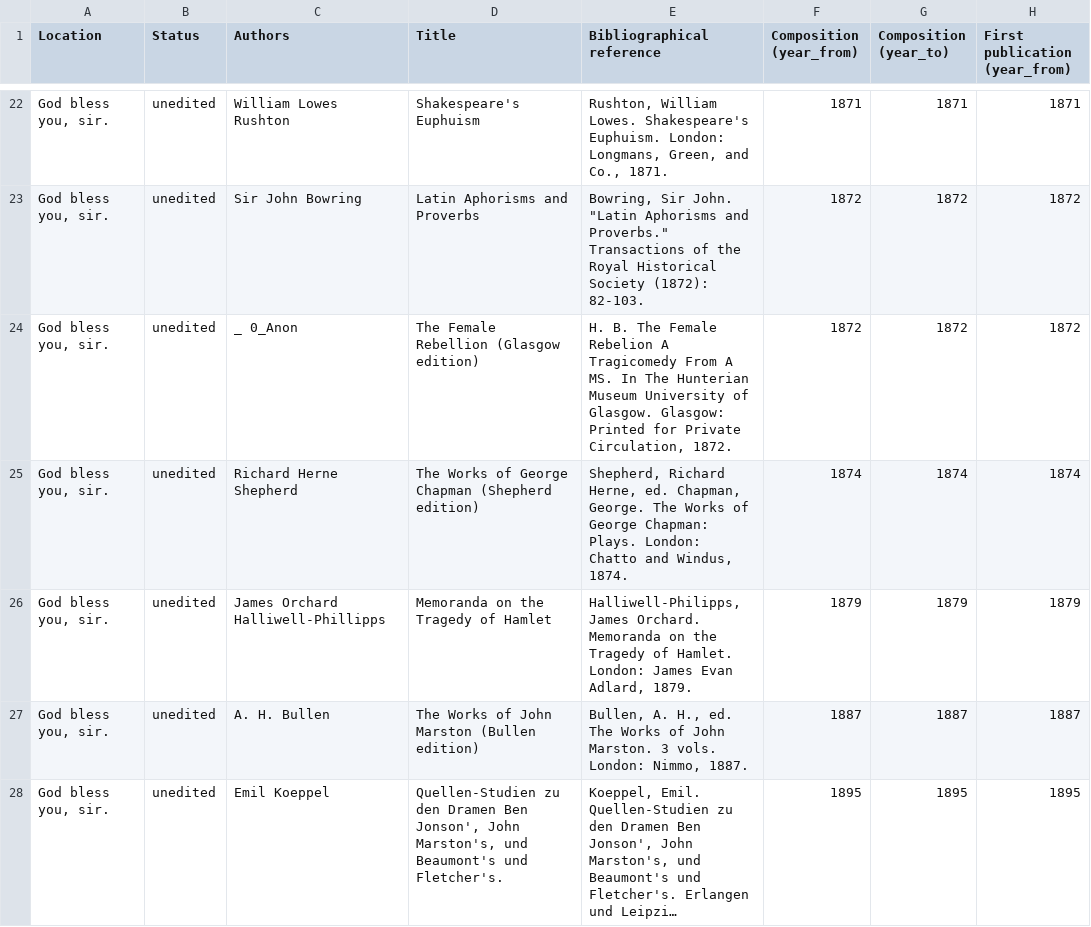
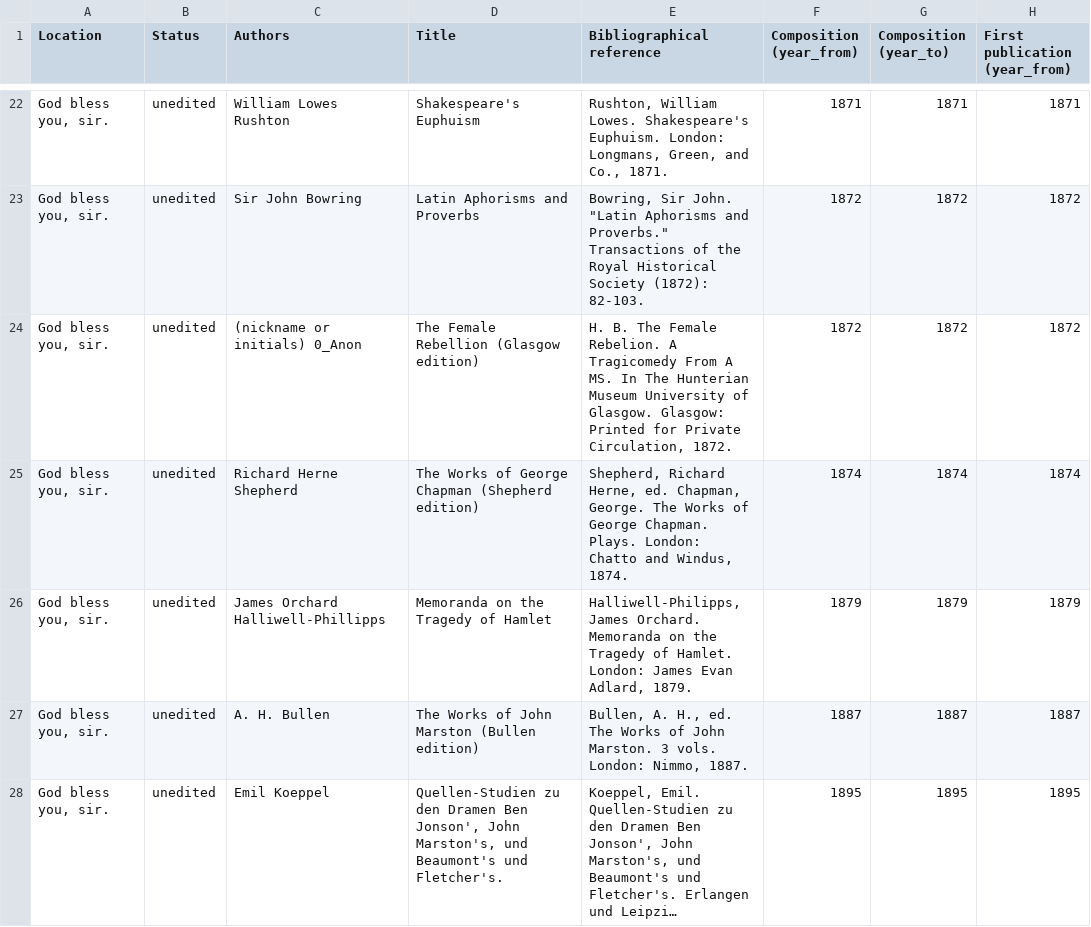
Before and after one commit to dhlab-basel/0826-wordweb-scripts, a CSV file: 01_prepare_scripts/csv/sec.csv, drawn as a sheet; only a part is shown, gaps mark what is left out; long unchanged cells end in …; the diff covers the shown part only; the diff names each change by its address in the sheet, - before the commit and + after, or states it on an @@ line.

```diff
--- a/01_prepare_scripts/csv/sec.csv
+++ b/01_prepare_scripts/csv/sec.csv
-C24 (Authors): _ 0_Anon
+C24 (Authors): (nickname or initials) 0_Anon
-E24 (Bibliographical reference): …The Female Rebelion A Tragicomedy…
+E24 (Bibliographical reference): …The Female Rebelion. A Tragicomedy…
-E25 (Bibliographical reference): …of George Chapman: Plays. London:…
+E25 (Bibliographical reference): …of George Chapman. Plays. London:…
```
Also changed, not shown: 41 edited cells elsewhere in this file, 01_prepare_scripts/csv/export_1.csv, 01_prepare_scripts/csv/export_2.csv, 14 other files.
